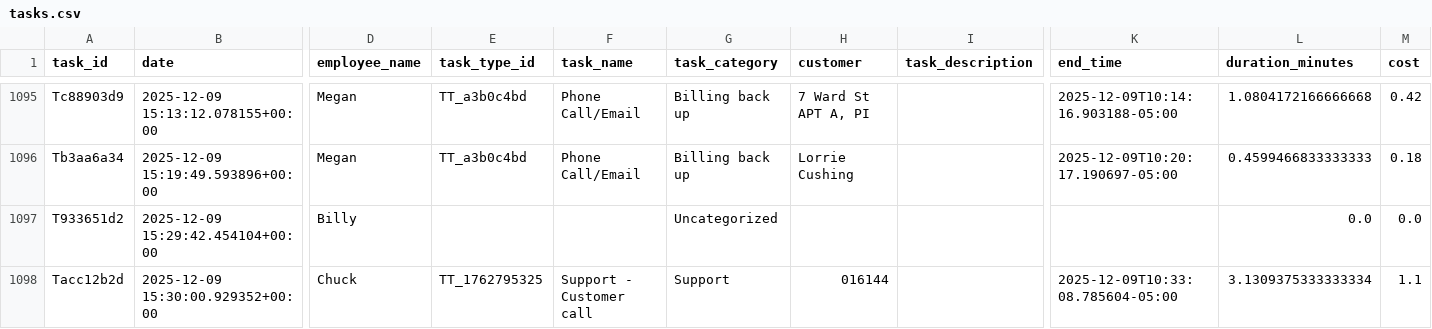
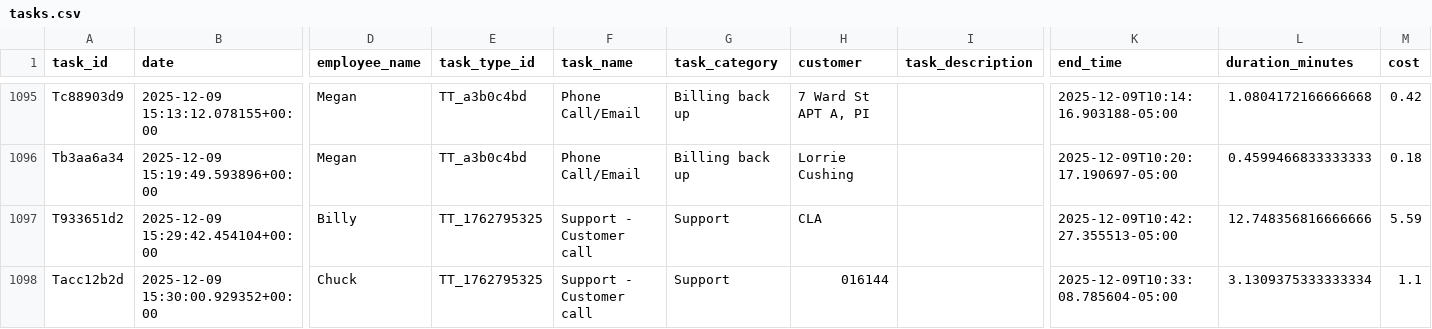
Before and after one commit to pwngithub/Employeetime, a CSV file: Data/tasks.csv, drawn as a sheet; only a part is shown, gaps mark what is left out; the diff names each change by its address in the sheet, - before the commit and + after, or states it on an @@ line.

Commit message:
Finish task (with details)

```diff
--- a/Data/tasks.csv
+++ b/Data/tasks.csv
-E1097 (task_type_id): (empty)
+E1097 (task_type_id): TT_1762795325
-F1097 (task_name): (empty)
+F1097 (task_name): Support - Customer call
-G1097 (task_category): Uncategorized
+G1097 (task_category): Support
-H1097 (customer): (empty)
+H1097 (customer): CLA
-K1097 (end_time): (empty)
+K1097 (end_time): 2025-12-09T10:42:27.355513-05:00
-L1097 (duration_minutes): 0.0
+L1097 (duration_minutes): 12.748356816666666
-M1097 (cost): 0.0
+M1097 (cost): 5.59
```
